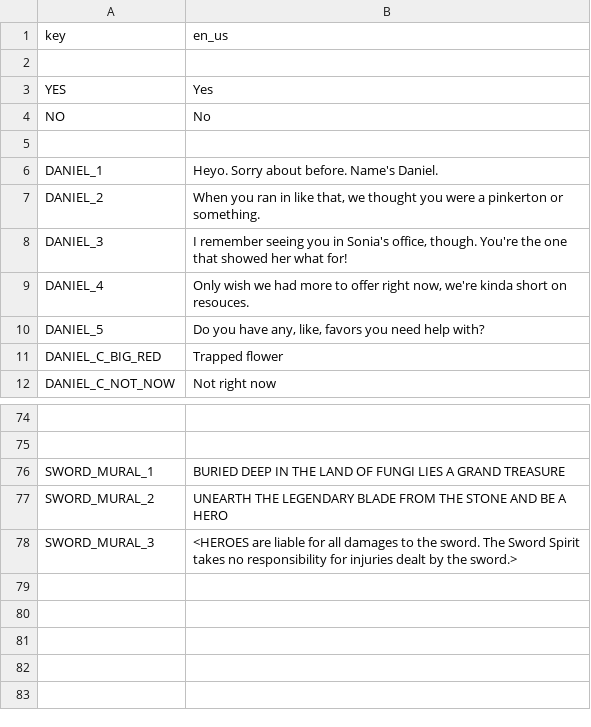
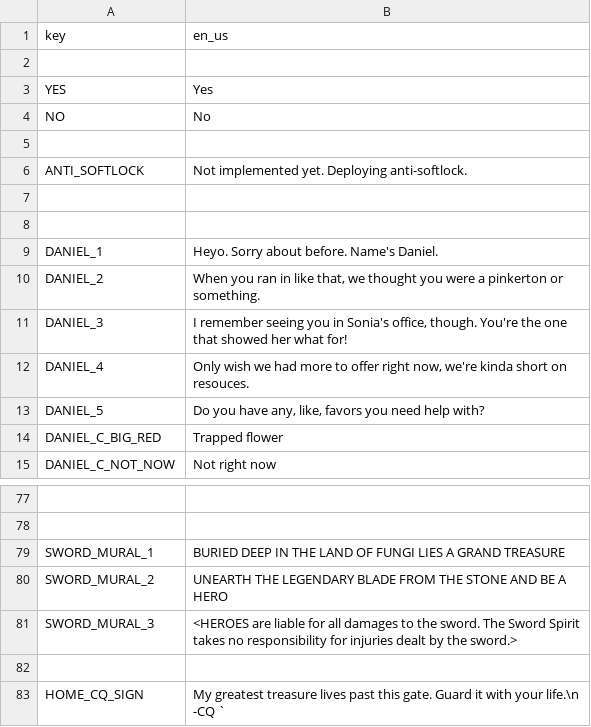
Before and after one commit to Kara-Shiftclaw/echos-day-out-godot, a CSV file: assets/translation.csv, drawn as a sheet; only a part is shown, gaps mark what is left out.

Commit message:
Add corvid arena blocking Home

```diff
--- a/assets/translation.csv
+++ b/assets/translation.csv
@@ -5,2 +5,5 @@ NO,"No"
 
+ANTI_SOFTLOCK,"Not implemented yet. Deploying anti-softlock."
+
+
 DANIEL_1,"Heyo. Sorry about before. Name's Daniel."
@@ -78 +81,3 @@ SWORD_MURAL_2,"UNEARTH THE LEGENDARY BLADE FROM THE STONE AND BE A HERO"
 SWORD_MURAL_3,"<HEROES are liable for all damages to the sword. The Sword Spirit takes no responsibility for injuries dealt by the sword.>"
+
+HOME_CQ_SIGN,"My greatest treasure lives past this gate. Guard it with your life.\n     -CQ `"
```
Also changed, not shown: 21 other files.
